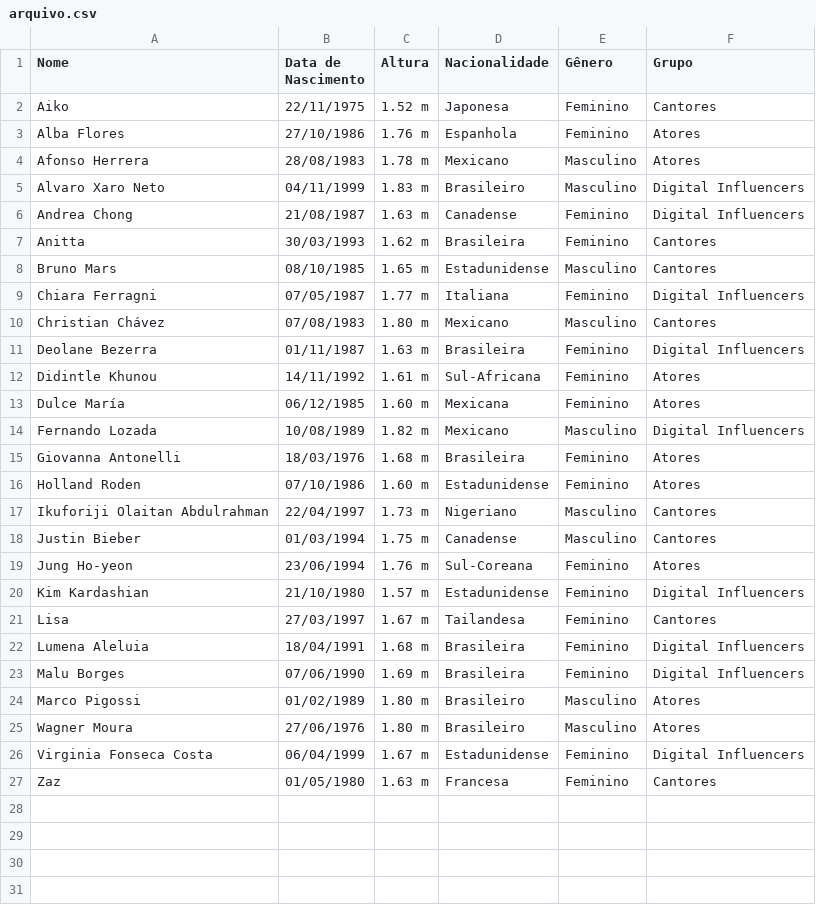
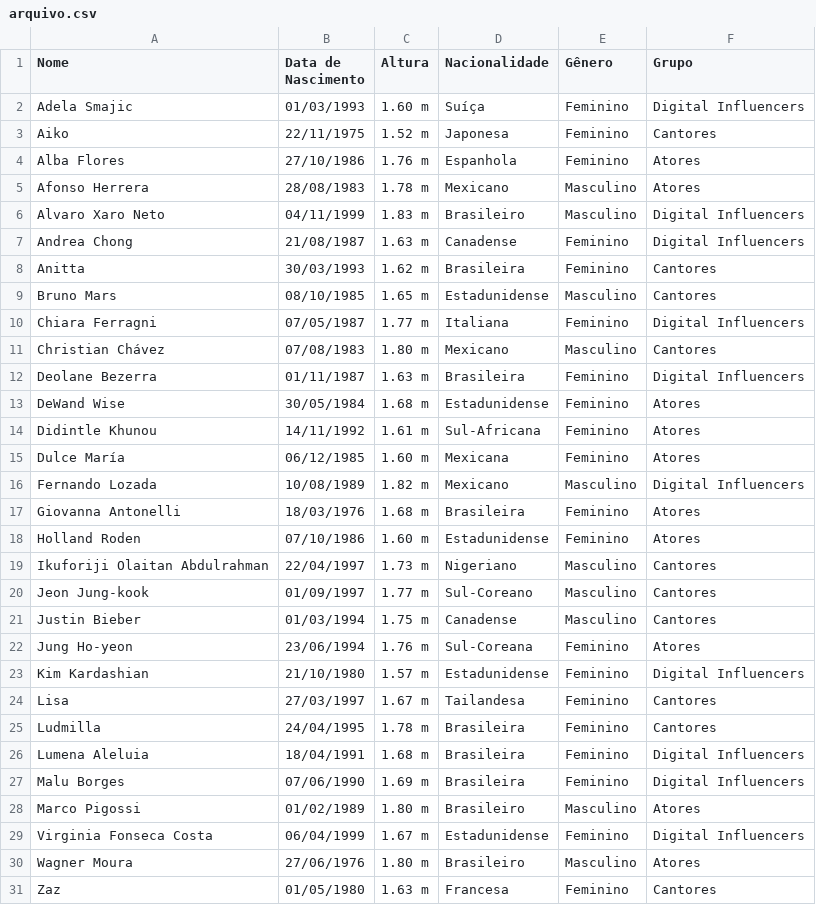
Before and after one commit to geovanabruna/arquivo-csv, a CSV file: arquivo.csv, drawn as a sheet.

Commit message:
Add files via upload

```diff
--- a/arquivo.csv
+++ b/arquivo.csv
@@ -1,2 +1,3 @@
 Nome,Data de Nascimento,Altura,Nacionalidade,Gênero,Grupo
+Adela Smajic,01/03/1993,1.60 m,Suíça,Feminino,Digital Influencers
 Aiko,22/11/1975,1.52 m,Japonesa,Feminino,Cantores
@@ -11,2 +12,3 @@ Christian Chávez,07/08/1983,1.80 m,Mexicano,Masculino,Cantores
 Deolane Bezerra,01/11/1987,1.63 m,Brasileira,Feminino,Digital Influencers
+DeWand Wise,30/05/1984,1.68 m,Estadunidense,Feminino,Atores
 Didintle Khunou,14/11/1992,1.61 m,Sul-Africana,Feminino,Atores
@@ -17,2 +19,3 @@ Holland Roden,07/10/1986,1.60 m,Estadunidense,Feminino,Atores
 Ikuforiji Olaitan Abdulrahman,22/04/1997,1.73 m,Nigeriano,Masculino,Cantores
+Jeon Jung-kook,01/09/1997,1.77 m,Sul-Coreano,Masculino,Cantores
 Justin Bieber,01/03/1994,1.75 m,Canadense,Masculino,Cantores
@@ -21,2 +24,3 @@ Kim Kardashian,21/10/1980,1.57 m,Estadunidense,Feminino,Digital Influencers
 Lisa,27/03/1997,1.67 m,Tailandesa,Feminino,Cantores
+Ludmilla,24/04/1995,1.78 m,Brasileira,Feminino,Cantores
 Lumena Aleluia,18/04/1991,1.68 m,Brasileira,Feminino,Digital Influencers
@@ -24,4 +28,4 @@ Malu Borges,07/06/1990,1.69 m,Brasileira,Feminino,Digital Influencers
 Marco Pigossi,01/02/1989,1.80 m,Brasileiro,Masculino,Atores
+Virginia Fonseca Costa,06/04/1999,1.67 m,Estadunidense,Feminino,Digital Influencers
 Wagner Moura,27/06/1976,1.80 m,Brasileiro,Masculino,Atores
-Virginia Fonseca Costa,06/04/1999,1.67 m,Estadunidense,Feminino,Digital Influencers
 Zaz,01/05/1980,1.63 m,Francesa,Feminino,Cantores
```
